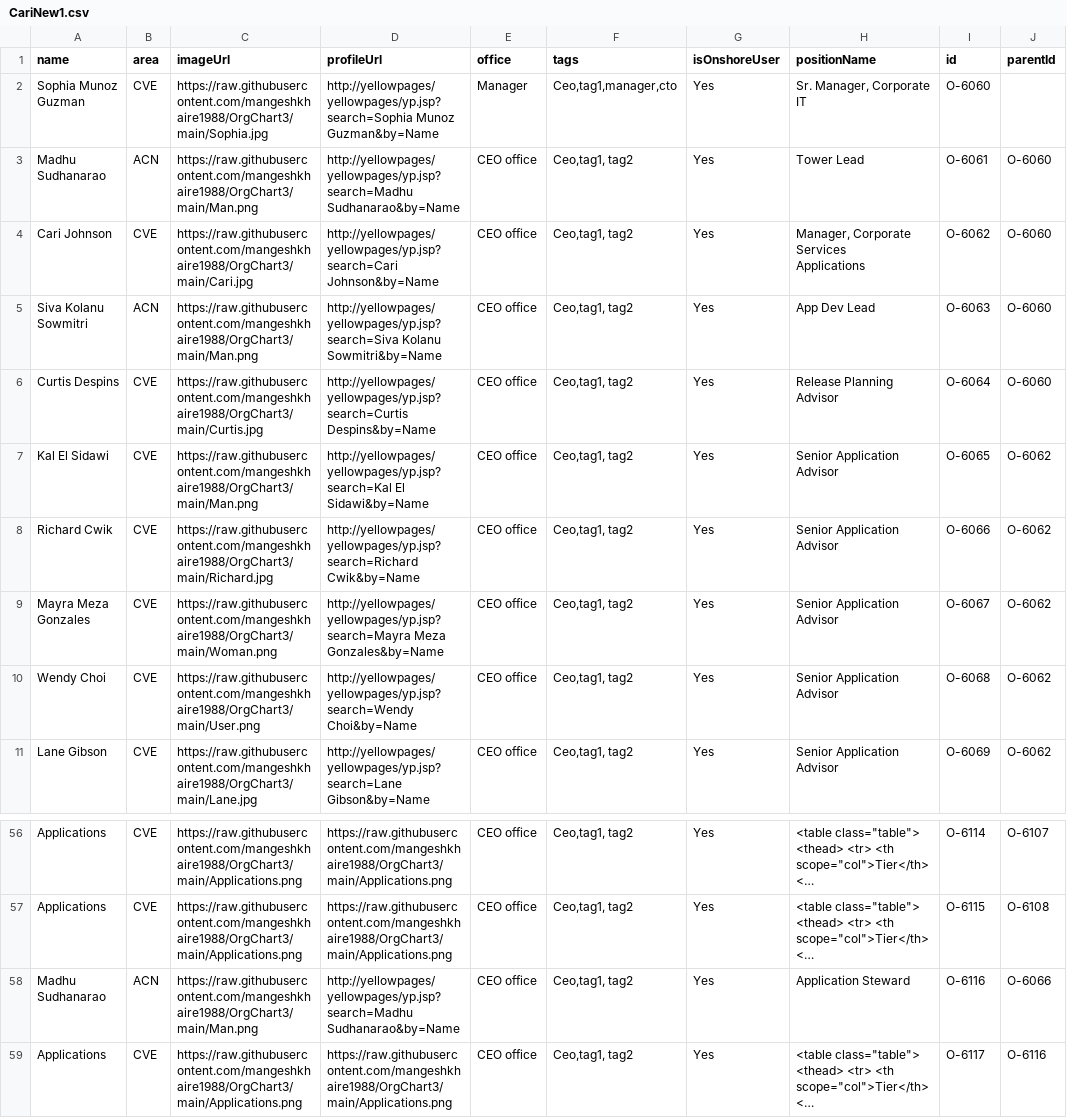
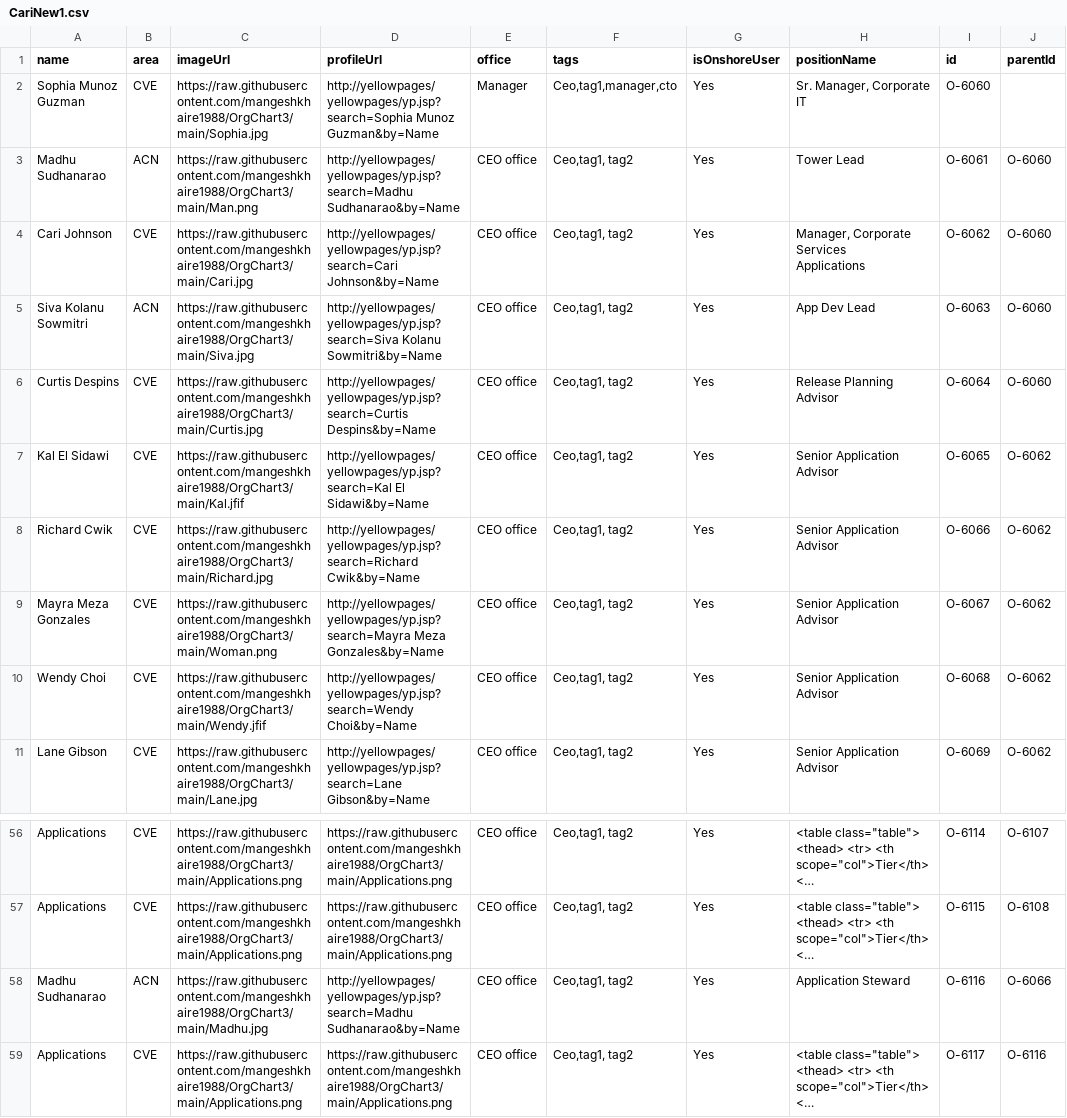
Before and after one commit to mangeshkhaire1988/OrgChart3, a CSV file: CariNew1.csv, drawn as a sheet; only a part is shown, gaps mark what is left out; long unchanged cells end in …; the diff names each change by its address in the sheet, - before the commit and + after, or states it on an @@ line.

Commit message:
Add files via upload

```diff
--- a/CariNew1.csv
+++ b/CariNew1.csv
-C5 (imageUrl): https://raw.githubusercontent.com/mangeshkhaire1988/OrgChart3/main/Man.png
+C5 (imageUrl): https://raw.githubusercontent.com/mangeshkhaire1988/OrgChart3/main/Siva.jpg
-C7 (imageUrl): https://raw.githubusercontent.com/mangeshkhaire1988/OrgChart3/main/Man.png
+C7 (imageUrl): https://raw.githubusercontent.com/mangeshkhaire1988/OrgChart3/main/Kal.jfif
-C10 (imageUrl): https://raw.githubusercontent.com/mangeshkhaire1988/OrgChart3/main/User.png
+C10 (imageUrl): https://raw.githubusercontent.com/mangeshkhaire1988/OrgChart3/main/Wendy.jfif
-C58 (imageUrl): https://raw.githubusercontent.com/mangeshkhaire1988/OrgChart3/main/Man.png
+C58 (imageUrl): https://raw.githubusercontent.com/mangeshkhaire1988/OrgChart3/main/Madhu.jpg
```
